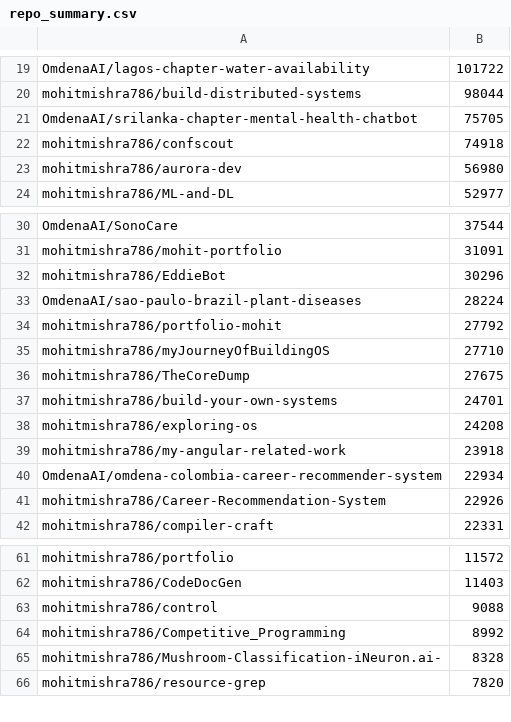
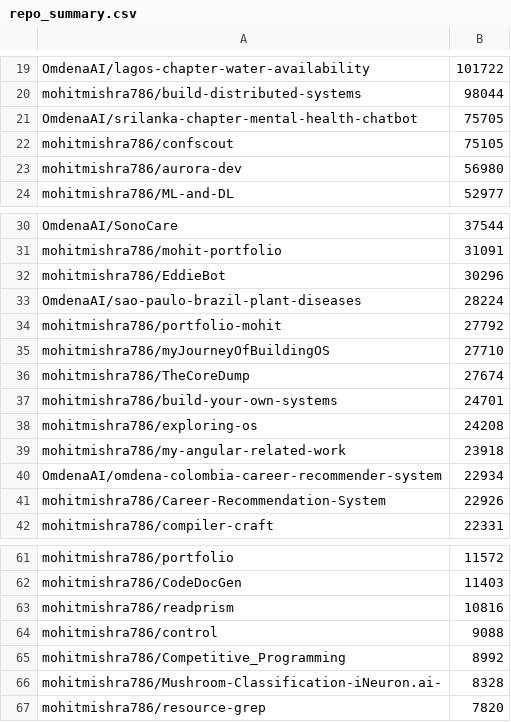
Before and after one commit to mohitmishra786/mohitmishra786, a CSV file: loc_results/repo_summary.csv, drawn as a sheet; only a part is shown, gaps mark what is left out.

```diff
--- a/loc_results/repo_summary.csv
+++ b/loc_results/repo_summary.csv
@@ -21,3 +21,3 @@ mohitmishra786/build-distributed-systems,98044
 OmdenaAI/srilanka-chapter-mental-health-chatbot,75705
-mohitmishra786/confscout,74918
+mohitmishra786/confscout,75105
 mohitmishra786/aurora-dev,56980
@@ -35,3 +35,3 @@ mohitmishra786/portfolio-mohit,27792
 mohitmishra786/myJourneyOfBuildingOS,27710
-mohitmishra786/TheCoreDump,27675
+mohitmishra786/TheCoreDump,27674
 mohitmishra786/build-your-own-systems,24701
@@ -62,2 +62,3 @@ mohitmishra786/portfolio,11572
 mohitmishra786/CodeDocGen,11403
+mohitmishra786/readprism,10816
 mohitmishra786/control,9088
```
Also changed, not shown: loc_results/detailed_results.csv, loc_results/language_summary.csv, 4 other files.
